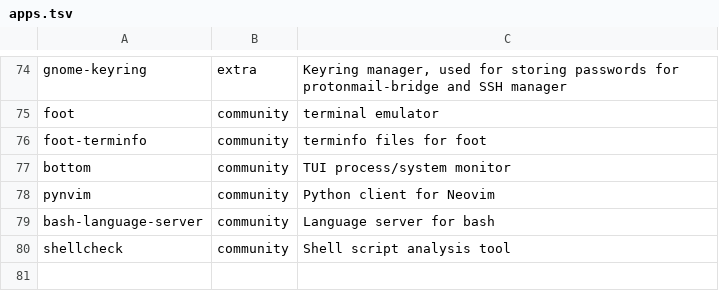
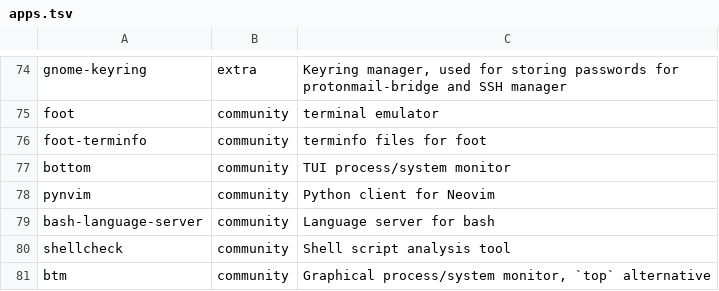
Before and after one commit to log-linear/dotfiles, a TSV file: apps.tsv, drawn as a sheet; only a part is shown, gaps mark what is left out; the diff names each change by its address in the sheet, - before the commit and + after, or states it on an @@ line.

```diff
--- a/apps.tsv
+++ b/apps.tsv
+row 81: btm | community | Graphical process/system monitor, `top` alternative
```
Also changed, not shown: 3 other files.
